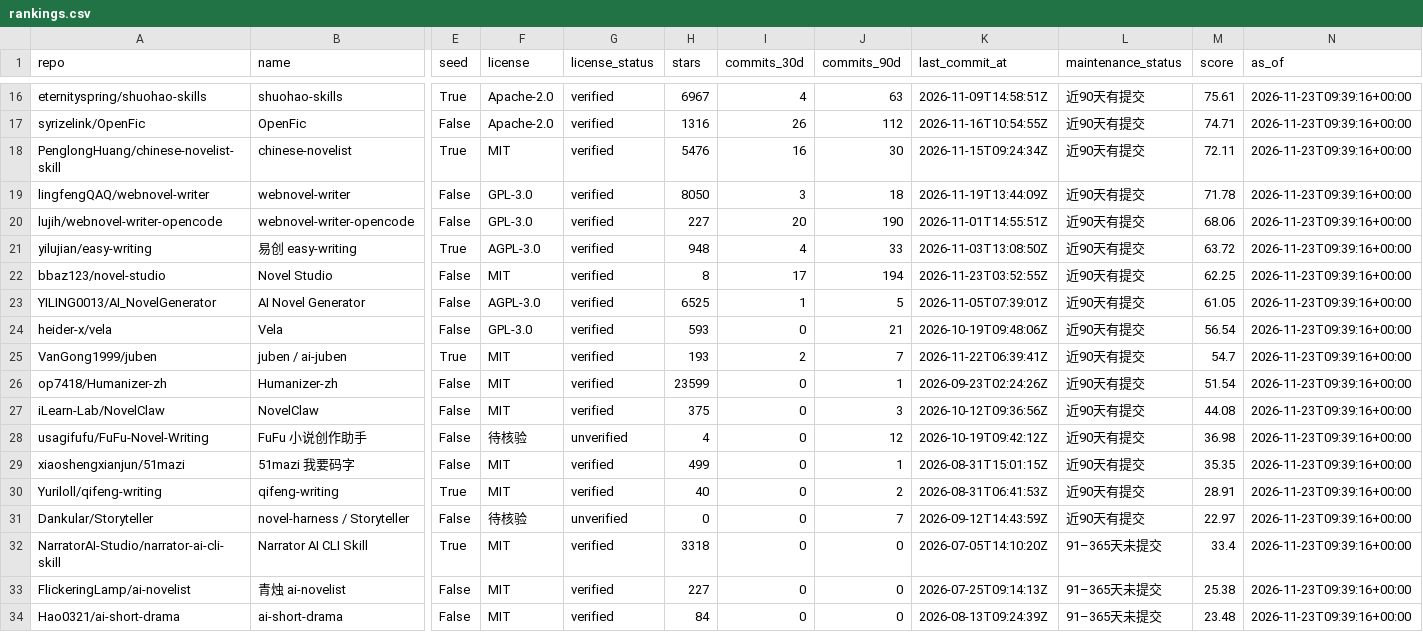
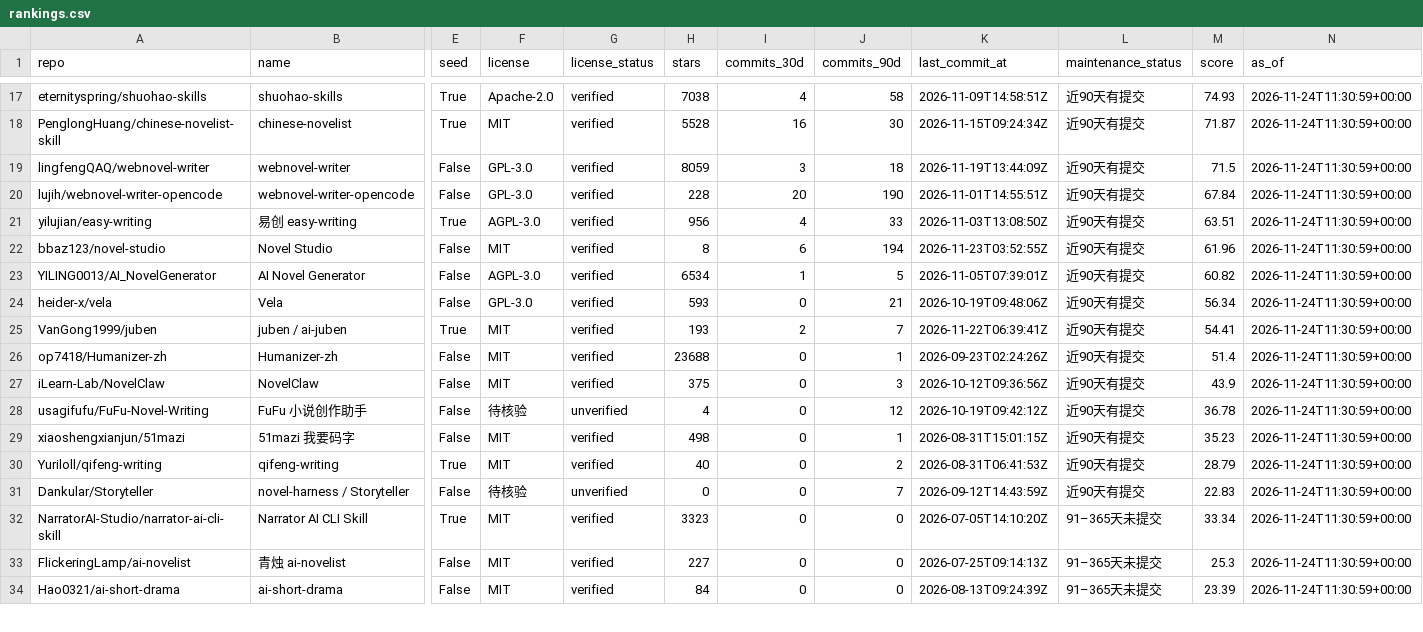
Before and after one commit to ZanePoe/awesome_novel_writing, a CSV file: data/rankings.csv, drawn as a sheet; only a part is shown, gaps mark what is left out; removed rows and columns are numbered as before the commit, all else as after; rows hold the shown columns only; the diff covers the shown part only; the diff names each change by its address in the sheet, - before the commit and + after, or states it on an @@ line.

```diff
--- a/data/rankings.csv
+++ b/data/rankings.csv
-H17 (stars): 6967
+H17 (stars): 7038
-J17 (commits_90d): 63
+J17 (commits_90d): 58
-M17 (score): 75.61
+M17 (score): 74.93
-N17 (as_of): 2026-11-23T09:39:16+00:00
+N17 (as_of): 2026-11-24T11:30:59+00:00
-row 17: syrizelink/OpenFic | OpenFic | False | Apache-2.0 | verified | 1316 | 26 | 112 | 2026-11-16T10:54:55Z | 近90天有提交 | 74.71 | 2026-11-23T09:39:16+00:00
-H18 (stars): 5476
+H18 (stars): 5528
-M18 (score): 72.11
+M18 (score): 71.87
-N18:N34 (as_of): 2026-11-23T09:39:16+00:00
+N18:N34 (as_of): 2026-11-24T11:30:59+00:00
-H19 (stars): 8050
+H19 (stars): 8059
-M19 (score): 71.78
+M19 (score): 71.5
-H20 (stars): 227
+H20 (stars): 228
-M20 (score): 68.06
+M20 (score): 67.84
-H21 (stars): 948
+H21 (stars): 956
-M21 (score): 63.72
+M21 (score): 63.51
-I22 (commits_30d): 17
+I22 (commits_30d): 6
-M22 (score): 62.25
+M22 (score): 61.96
-H23 (stars): 6525
+H23 (stars): 6534
-M23 (score): 61.05
+M23 (score): 60.82
-M24 (score): 56.54
+M24 (score): 56.34
-M25 (score): 54.7
+M25 (score): 54.41
-H26 (stars): 23599
+H26 (stars): 23688
-M26 (score): 51.54
+M26 (score): 51.4
-M27 (score): 44.08
+M27 (score): 43.9
-M28 (score): 36.98
+M28 (score): 36.78
-H29 (stars): 499
+H29 (stars): 498
-M29 (score): 35.35
+M29 (score): 35.23
-M30 (score): 28.91
+M30 (score): 28.79
-M31 (score): 22.97
+M31 (score): 22.83
-H32 (stars): 3318
+H32 (stars): 3323
-M32 (score): 33.4
+M32 (score): 33.34
-M33 (score): 25.38
+M33 (score): 25.3
-M34 (score): 23.48
+M34 (score): 23.39
```
Also changed, not shown: 2 added rows, 1 removed row and 86 edited cells elsewhere in this file, 4 other files.
